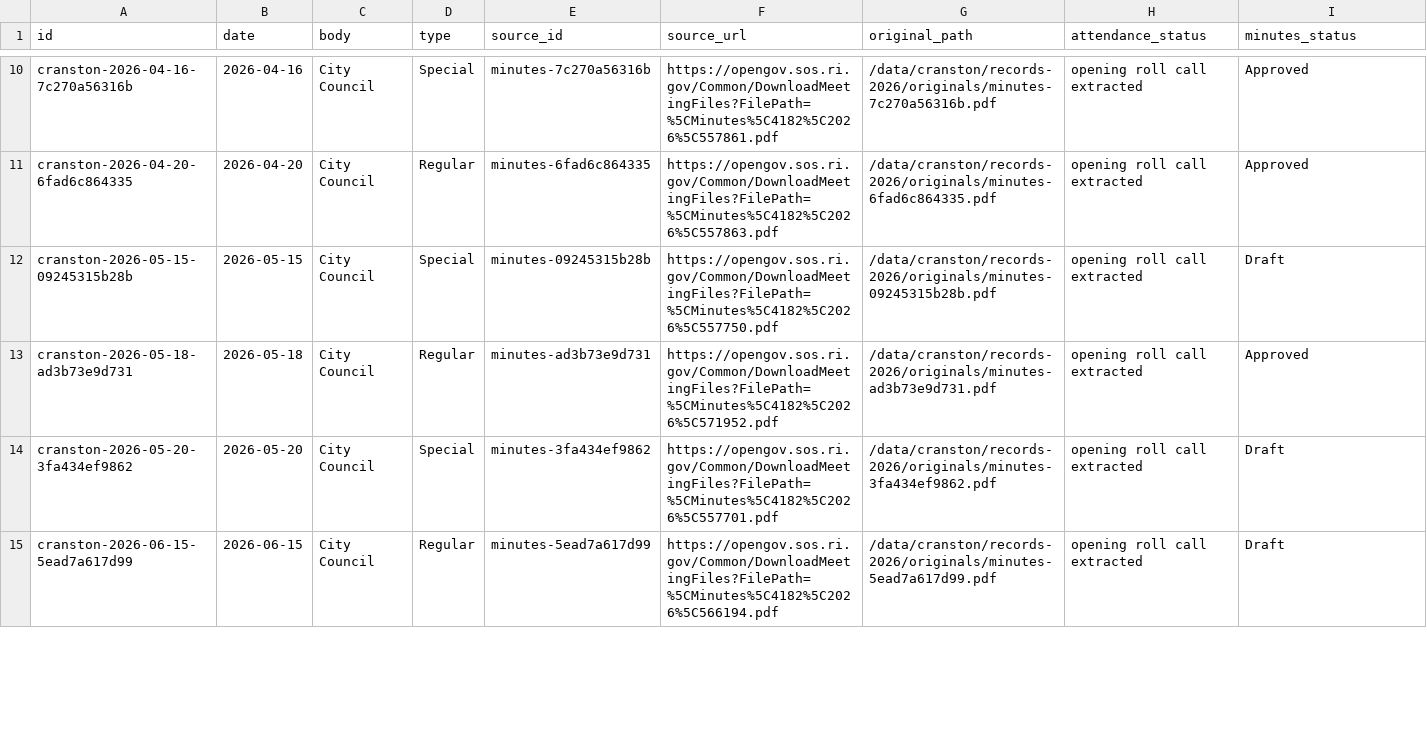
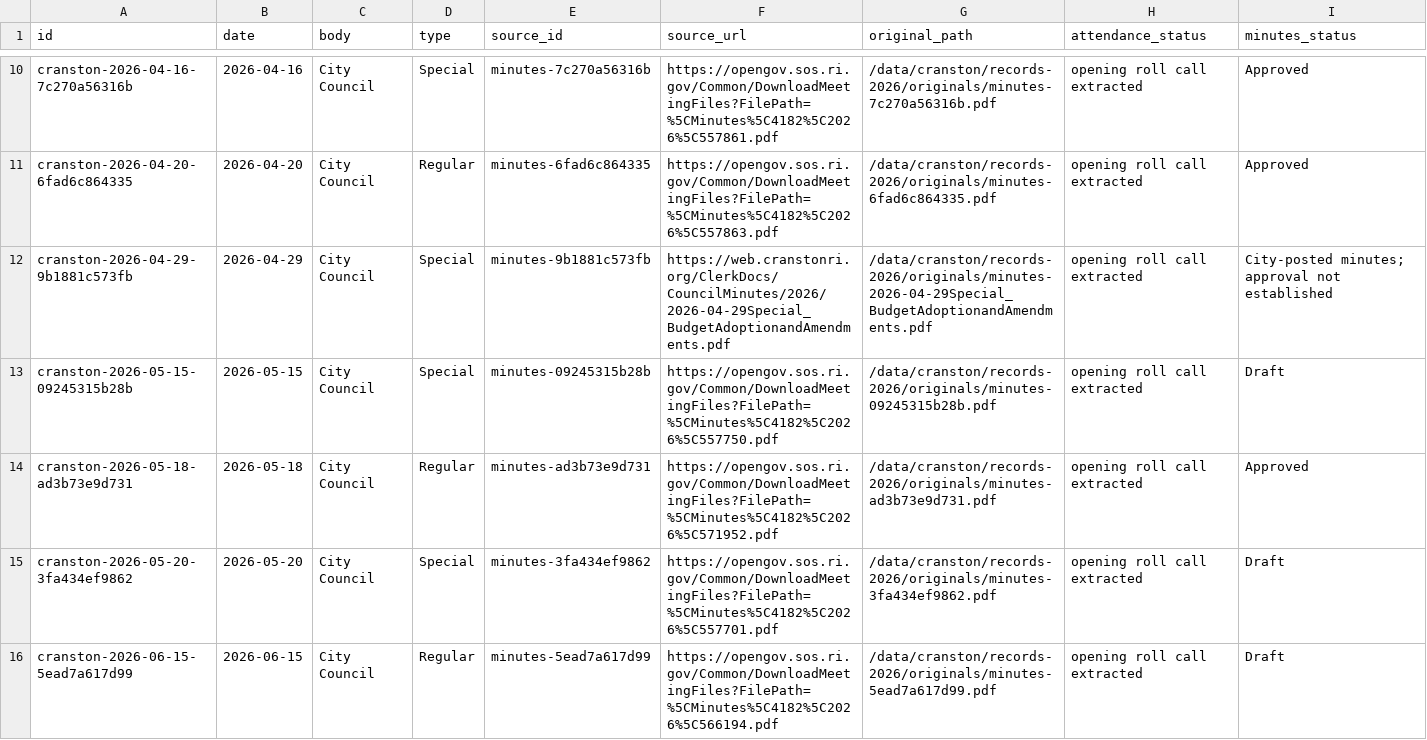
Before and after one commit to nicklabriolauri/Rhode-Island-Elections-Project, a CSV file: data/cranston/records-2026/csv/meetings.csv, drawn as a sheet; only a part is shown, gaps mark what is left out; the diff covers the shown part only; the diff names each change by its address in the sheet, - before the commit and + after, or states it on an @@ line.

```diff
--- a/data/cranston/records-2026/csv/meetings.csv
+++ b/data/cranston/records-2026/csv/meetings.csv
+row 12: cranston-2026-04-29-9b1881c573fb | 2026-04-29 | City Council | Special | minutes-9b1881c573fb | https://web.cranstonri.org/ClerkDocs/CouncilMinutes/2026/2026-04-29Special_BudgetAdoptionandAmendments.pdf | /data/cranston/records-2026/originals/minutes-2026-04-29Special_BudgetAdoptionandAmendments.pdf | opening roll call extracted | City-posted minutes; approval not established
```
Also changed, not shown: 8 edited cells elsewhere in this file, data/cranston/records-2026/csv/resolutions.csv, data/cranston/records-2026/csv/review_queue.csv, 13 other files.
